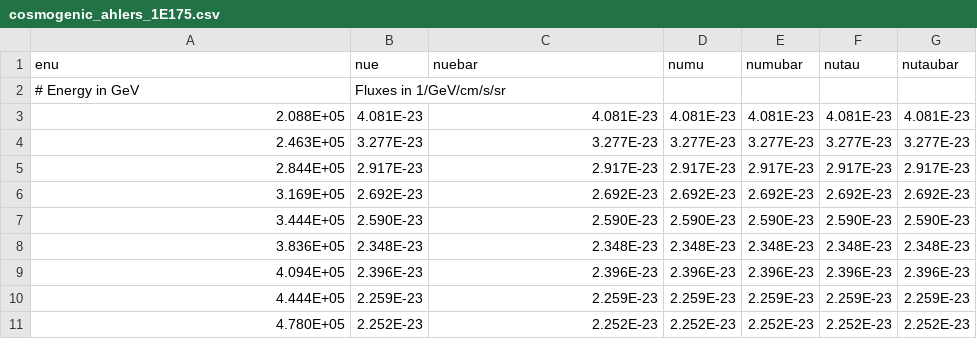
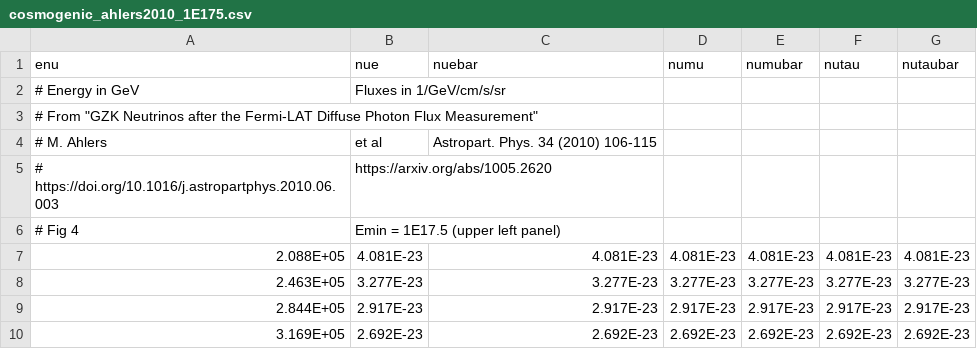
Before and after one commit to clark2668/ehe_fluxes, a CSV file: ehefluxes/data/cosmogenic_ahlers2010_1E175.csv (was ehefluxes/data/cosmogenic_ahlers_1E175.csv), drawn as a sheet; only a part is shown; the shorter side is filled out with more unchanged rows; the diff names each change by its address in the sheet, - before the commit and + after, or states it on an @@ line.

Commit message:
update ahlers files with more docs

```diff
--- a/ehefluxes/data/cosmogenic_ahlers_1E175.csv
+++ b/ehefluxes/data/cosmogenic_ahlers2010_1E175.csv
+row 3: # From "GZK Neutrinos after the Fermi-LAT Diffuse Photon Flux Measurement"
+row 4: # M. Ahlers | et al | Astropart. Phys. 34 (2010) 106-115
+row 5: # https://doi.org/10.1016/j.astropartphys.2010.06.003 | https://arxiv.org/abs/1005.2620
+row 6: # Fig 4 | Emin = 1E17.5 (upper left panel)
```
Also changed, not shown: ehefluxes/data/cosmogenic_ahlers2010_1E18.csv, ehefluxes/data/cosmogenic_ahlers2010_1E185.csv, 3 other files.
